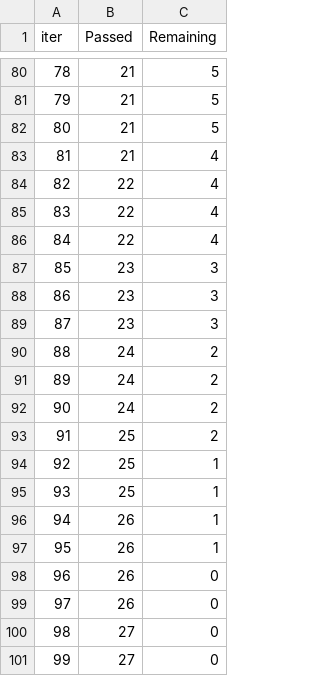
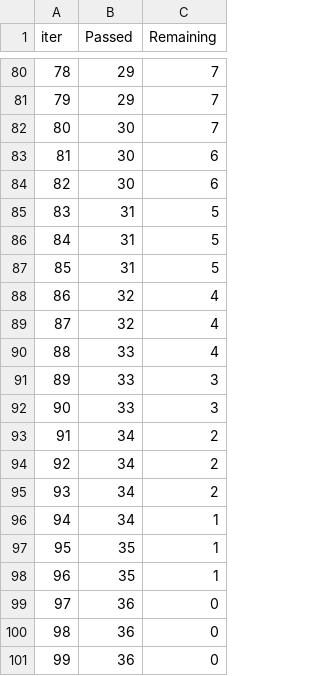
Before and after one commit to Bhargavml/mlproject, a TSV file: catboost_info/time_left.tsv, drawn as a sheet; only a part is shown, gaps mark what is left out; the diff covers the shown part only.

```diff
--- a/catboost_info/time_left.tsv
+++ b/catboost_info/time_left.tsv
@@ -80,22 +80,22 @@ iter	Passed	Remaining
-78	21	5
-79	21	5
-80	21	5
-81	21	4
-82	22	4
-83	22	4
-84	22	4
-85	23	3
-86	23	3
-87	23	3
-88	24	2
-89	24	2
-90	24	2
-91	25	2
-92	25	1
-93	25	1
-94	26	1
-95	26	1
-96	26	0
-97	26	0
-98	27	0
-99	27	0
+78	29	7
+79	29	7
+80	30	7
+81	30	6
+82	30	6
+83	31	5
+84	31	5
+85	31	5
+86	32	4
+87	32	4
+88	33	4
+89	33	3
+90	33	3
+91	34	2
+92	34	2
+93	34	2
+94	34	1
+95	35	1
+96	35	1
+97	36	0
+98	36	0
+99	36	0
```
Also changed, not shown: 152 edited cells elsewhere in this file, 5 other files.
